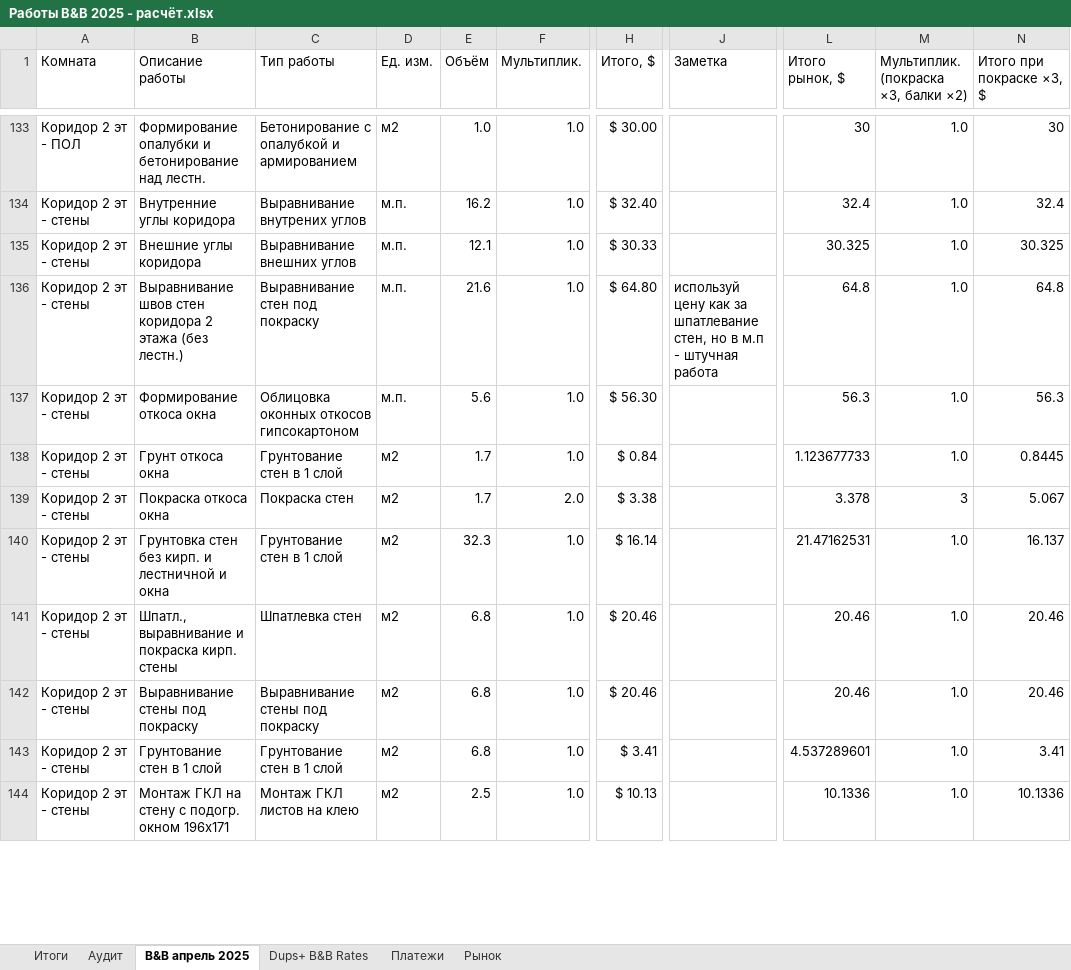
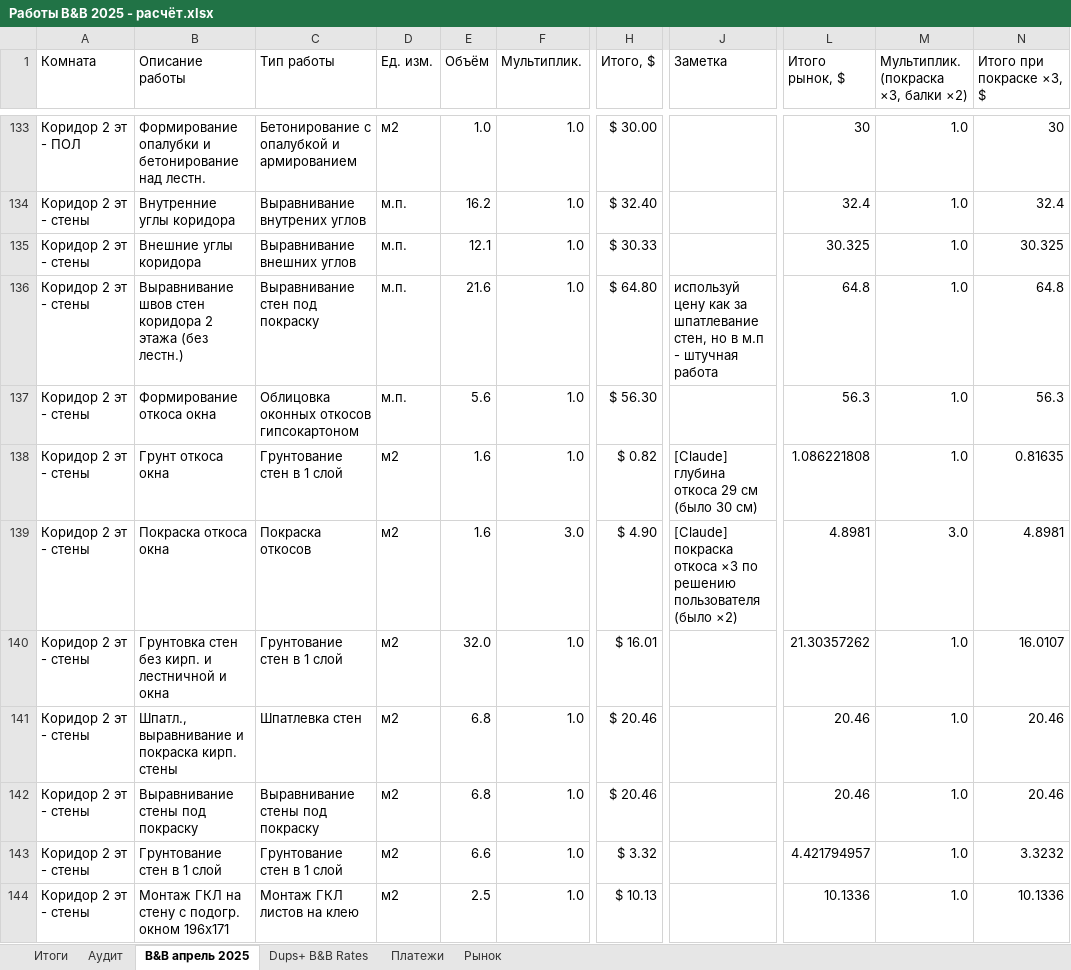
Before and after one commit to yuriyvar/Project, an Excel workbook: Работы B&B 2025 - расчёт.xlsx, sheet B&B апрель 2025, drawn as a sheet; only a part is shown, gaps mark what is left out; values as stored, in another font and other column widths than the file's, no cell formats; charts and pictures and conditional formats not drawn; the diff covers the shown part only; the diff names each change by its address in the sheet, - before the commit and + after, or states it on an @@ line.

```diff
--- a/Работы B&B 2025 - расчёт.xlsx (sheet B&B апрель 2025)
+++ b/Работы B&B 2025 - расчёт.xlsx (sheet B&B апрель 2025)
-E138:E139 (Объём): 1.7
+E138:E139 (Объём): 1.6
-H138 (Итого, $): $ 0.84
+H138 (Итого, $): $ 0.82
-J138 (Заметка): (empty)
+J138 (Заметка): [Claude] глубина откоса 29 см (было 30 см)
-L138 (Итого рынок, $): 1.123677733
+L138 (Итого рынок, $): 1.086221808
-N138 (Итого при покраске ×3, $): 0.8445
+N138 (Итого при покраске ×3, $): 0.81635
-C139 (Тип работы): Покраска стен
+C139 (Тип работы): Покраска откосов
-F139 (Мультиплик.): 2.0
+F139 (Мультиплик.): 3.0
-H139 (Итого, $): $ 3.38
+H139 (Итого, $): $ 4.90
-J139 (Заметка): (empty)
+J139 (Заметка): [Claude] покраска откоса ×3 по решению пользователя (было ×2)
-L139 (Итого рынок, $): 3.378
+L139 (Итого рынок, $): 4.8981
-M139: 3
+M139: 3.0
-N139 (Итого при покраске ×3, $): 5.067
+N139 (Итого при покраске ×3, $): 4.8981
-E140 (Объём): 32.3
+E140 (Объём): 32.0
-H140 (Итого, $): $ 16.14
+H140 (Итого, $): $ 16.01
-L140 (Итого рынок, $): 21.47162531
+L140 (Итого рынок, $): 21.30357262
-N140 (Итого при покраске ×3, $): 16.137
+N140 (Итого при покраске ×3, $): 16.0107
-E143 (Объём): 6.8
+E143 (Объём): 6.6
-H143 (Итого, $): $ 3.41
+H143 (Итого, $): $ 3.32
-L143 (Итого рынок, $): 4.537289601
+L143 (Итого рынок, $): 4.421794957
-N143 (Итого при покраске ×3, $): 3.41
+N143 (Итого при покраске ×3, $): 3.3232
```
Also changed, not shown: 9 added rows and 237 edited cells elsewhere in this sheet, sheet Итоги, sheet Аудит, cell formats, formulas that keep their value, 1 other file.
